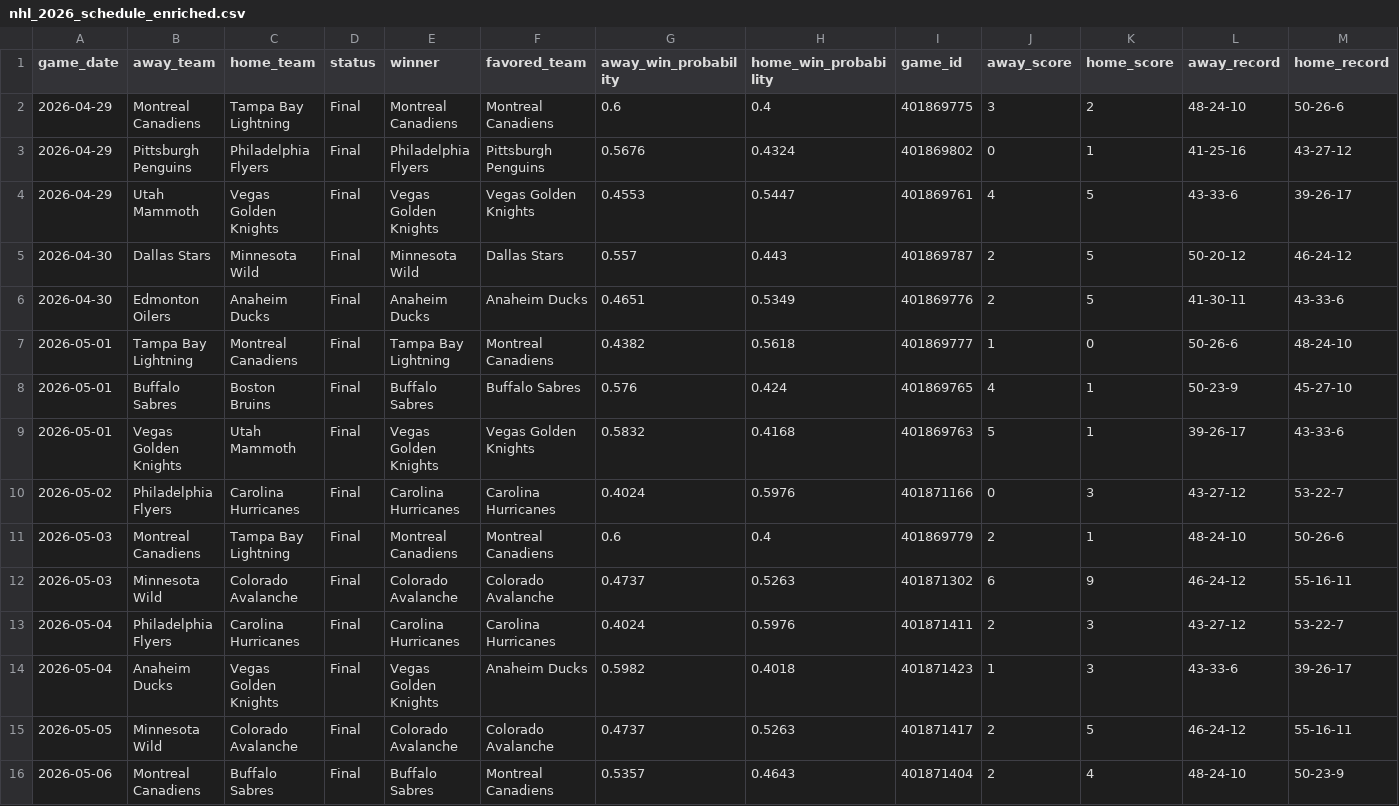
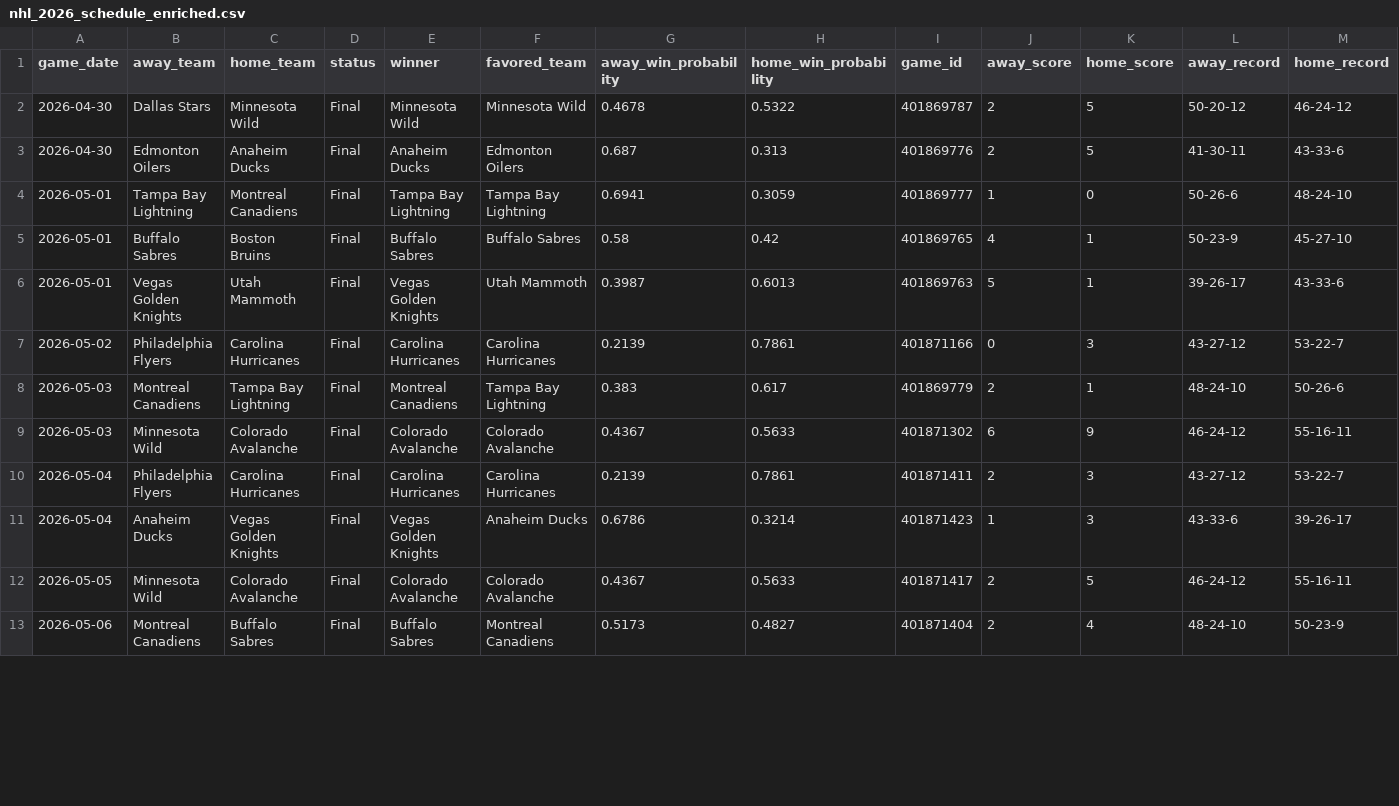
Before and after one commit to mfradkin2/mlb-predictions, a CSV file: nhl_2026_schedule_enriched.csv, drawn as a sheet; only a part is shown; removed rows and columns are numbered as before the commit, all else as after; rows hold the shown columns only; the diff covers the shown part only; the diff names each change by its address in the sheet, - before the commit and + after, or states it on an @@ line.

```diff
--- a/nhl_2026_schedule_enriched.csv
+++ b/nhl_2026_schedule_enriched.csv
-row 2: 2026-04-29 | Montreal Canadiens | Tampa Bay Lightning | Final | Montreal Canadiens | Montreal Canadiens | 0.6 | 0.4 | 401869775 | 3 | 2 | 48-24-10 | 50-26-6
-row 3: 2026-04-29 | Pittsburgh Penguins | Philadelphia Flyers | Final | Philadelphia Flyers | Pittsburgh Penguins | 0.5676 | 0.4324 | 401869802 | 0 | 1 | 41-25-16 | 43-27-12
-row 4: 2026-04-29 | Utah Mammoth | Vegas Golden Knights | Final | Vegas Golden Knights | Vegas Golden Knights | 0.4553 | 0.5447 | 401869761 | 4 | 5 | 43-33-6 | 39-26-17
-F2 (favored_team): Dallas Stars
+F2 (favored_team): Minnesota Wild
-G2 (away_win_probability): 0.557
+G2 (away_win_probability): 0.4678
-H2 (home_win_probability): 0.443
+H2 (home_win_probability): 0.5322
-F3 (favored_team): Anaheim Ducks
+F3 (favored_team): Edmonton Oilers
-G3 (away_win_probability): 0.4651
+G3 (away_win_probability): 0.687
-H3 (home_win_probability): 0.5349
+H3 (home_win_probability): 0.313
-F4 (favored_team): Montreal Canadiens
+F4 (favored_team): Tampa Bay Lightning
-G4 (away_win_probability): 0.4382
+G4 (away_win_probability): 0.6941
-H4 (home_win_probability): 0.5618
+H4 (home_win_probability): 0.3059
-G5 (away_win_probability): 0.576
+G5 (away_win_probability): 0.58
-H5 (home_win_probability): 0.424
+H5 (home_win_probability): 0.42
-F6 (favored_team): Vegas Golden Knights
+F6 (favored_team): Utah Mammoth
-G6 (away_win_probability): 0.5832
+G6 (away_win_probability): 0.3987
-H6 (home_win_probability): 0.4168
+H6 (home_win_probability): 0.6013
-G7 (away_win_probability): 0.4024
+G7 (away_win_probability): 0.2139
-H7 (home_win_probability): 0.5976
+H7 (home_win_probability): 0.7861
-F8 (favored_team): Montreal Canadiens
+F8 (favored_team): Tampa Bay Lightning
-G8 (away_win_probability): 0.6
+G8 (away_win_probability): 0.383
-H8 (home_win_probability): 0.4
+H8 (home_win_probability): 0.617
-G9 (away_win_probability): 0.4737
+G9 (away_win_probability): 0.4367
-H9 (home_win_probability): 0.5263
+H9 (home_win_probability): 0.5633
-G10 (away_win_probability): 0.4024
+G10 (away_win_probability): 0.2139
-H10 (home_win_probability): 0.5976
+H10 (home_win_probability): 0.7861
-G11 (away_win_probability): 0.5982
+G11 (away_win_probability): 0.6786
-H11 (home_win_probability): 0.4018
+H11 (home_win_probability): 0.3214
-G12 (away_win_probability): 0.4737
+G12 (away_win_probability): 0.4367
-H12 (home_win_probability): 0.5263
+H12 (home_win_probability): 0.5633
-G13 (away_win_probability): 0.5357
+G13 (away_win_probability): 0.5173
-H13 (home_win_probability): 0.4643
+H13 (home_win_probability): 0.4827
```
Also changed, not shown: 67 edited cells elsewhere in this file, mlb_predictions.csv, nba_2026_schedule_enriched.csv, 4 other files.
